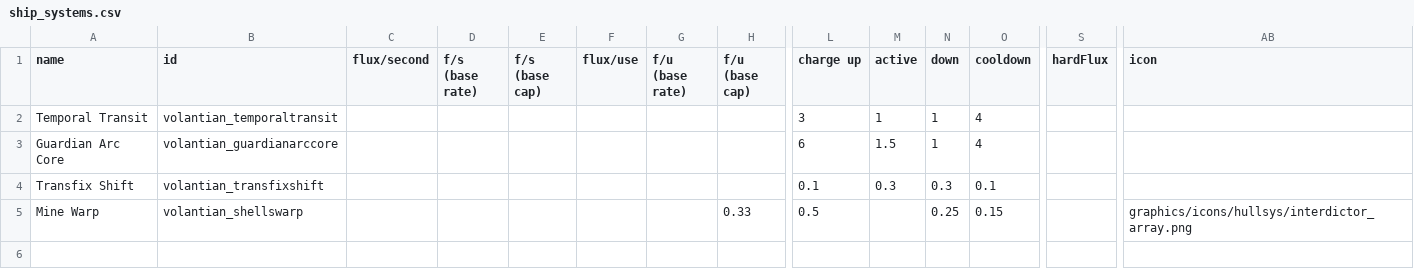
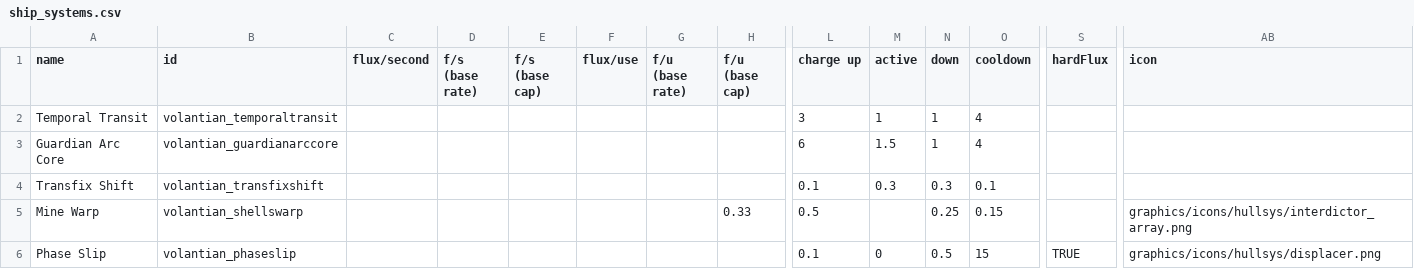
Before and after one commit to TouchOfVanilla/Volantian-Starsector-Mod, a CSV file: data/shipsystems/ship_systems.csv, drawn as a sheet; only a part is shown, gaps mark what is left out; rows hold the shown columns only; the diff names each change by its address in the sheet, - before the commit and + after, or states it on an @@ line.

```diff
--- a/data/shipsystems/ship_systems.csv
+++ b/data/shipsystems/ship_systems.csv
+row 6: Phase Slip | volantian_phaseslip |  |  |  |  |  |  | 0.1 | 0 | 0.5 | 15 | TRUE | graphics/icons/hullsys/displacer.png
```
Also changed, not shown: data/hulls/ship_data.csv, 12 other files.
